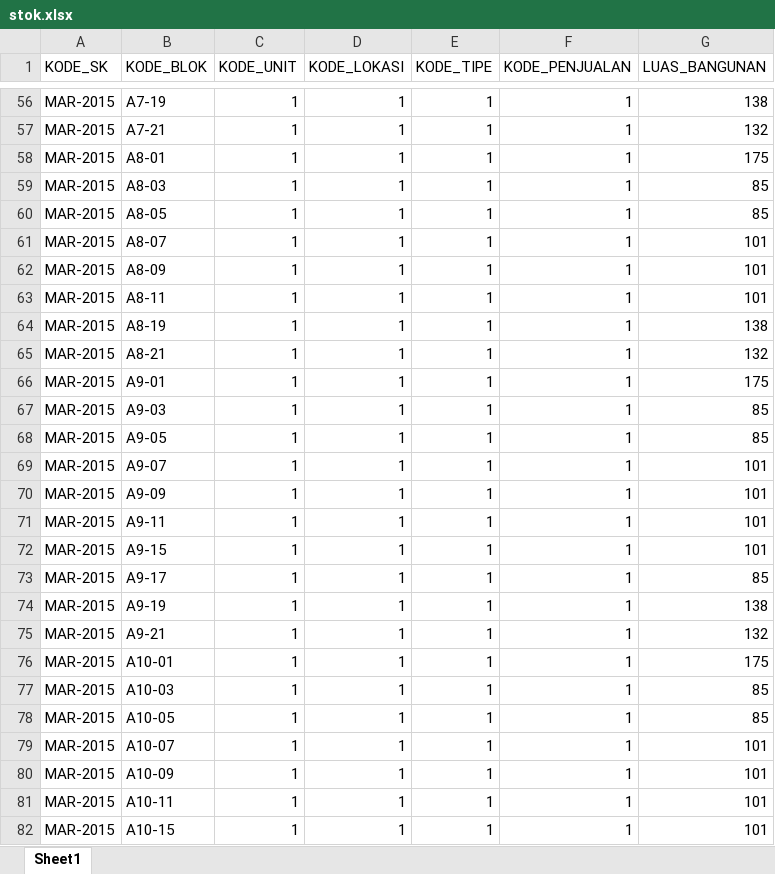
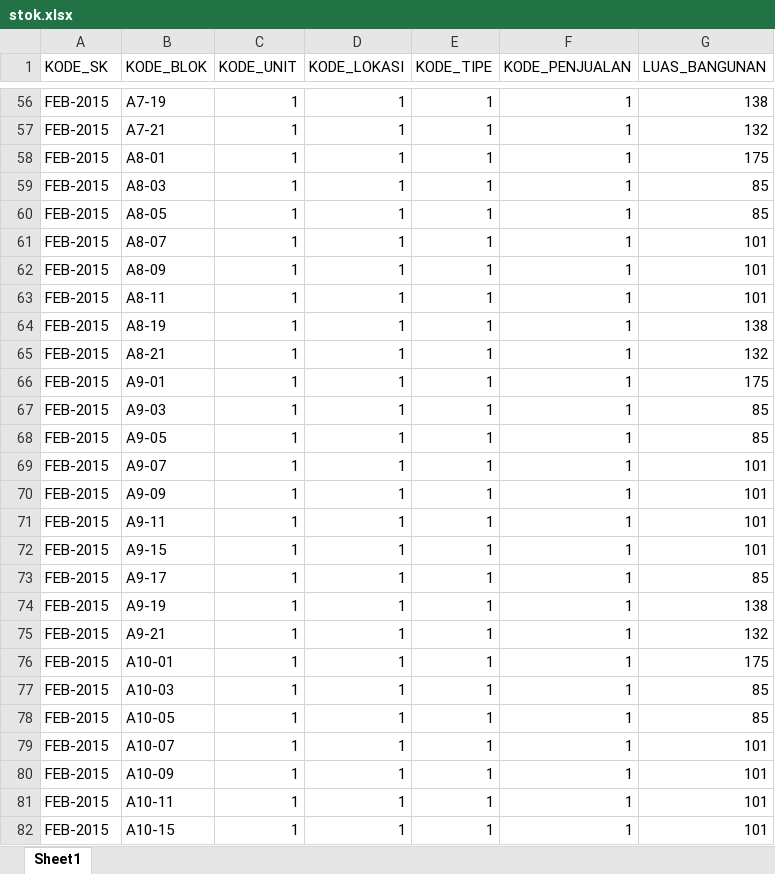
Before and after one commit to rizafr/market_ancol, an Excel workbook: SAMPLE UPLOAD/stok.xlsx, sheet Sheet1, drawn as a sheet; only a part is shown, gaps mark what is left out; values as stored, in another font and other column widths than the file's, no borders; the diff covers the shown part only; the diff names each change by its address in the sheet, - before the commit and + after, or states it on an @@ line.

```diff
--- a/SAMPLE UPLOAD/stok.xlsx (sheet Sheet1)
+++ b/SAMPLE UPLOAD/stok.xlsx (sheet Sheet1)
-A56:A82 (KODE_SK): MAR-2015
+A56:A82 (KODE_SK): FEB-2015
```
Also changed, not shown: 252 edited cells elsewhere in this sheet, 5 other files.
